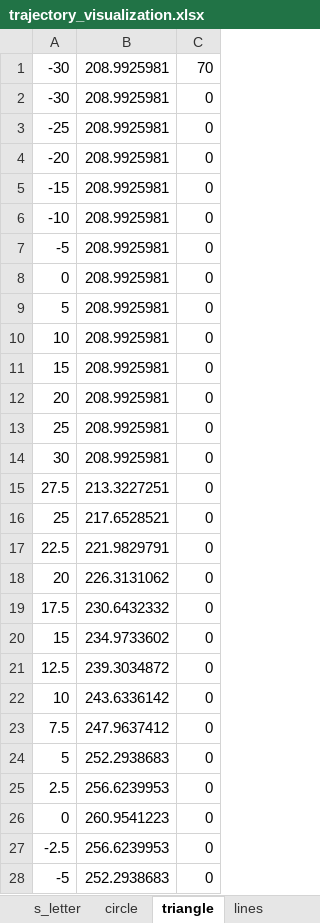
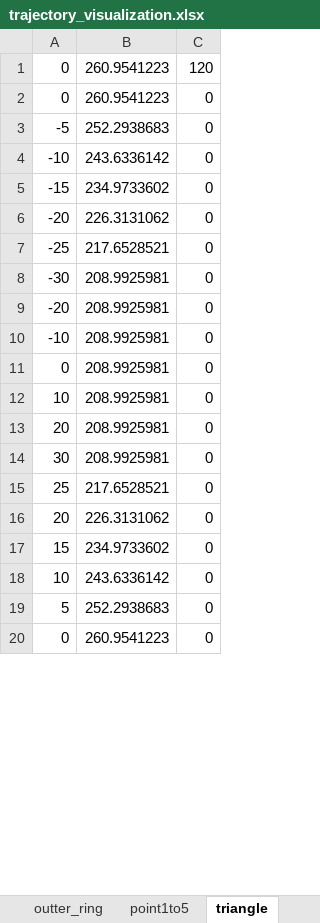
Before and after one commit to jhairssteven/robotics_unal, an Excel workbook: lab5/trajectories/helpers/trajectory_visualization.xlsx, sheet triangle, drawn as a sheet; only a part is shown; values as stored, in another font and other column widths than the file's, no borders; charts and pictures not drawn; removed rows and columns are numbered as before the commit, all else as after; the diff covers the shown part only; the diff names each change by its address in the sheet, - before the commit and + after, or states it on an @@ line.

```diff
--- a/lab5/trajectories/helpers/trajectory_visualization.xlsx (sheet triangle)
+++ b/lab5/trajectories/helpers/trajectory_visualization.xlsx (sheet triangle)
-sheet tab: circle
-row 1: -30 | 208.9925981 | 70
+row 1: 0 | 260.9541223 | 120
+row 2: 0 | 260.9541223 | 0
@@ row 28 moved to row 3: -5 @@
@@ row 30 moved to row 4: -10 @@
@@ row 32 moved to row 5: -15 @@
@@ row 34 moved to row 6: -20 @@
@@ row 36 moved to row 7: -25 @@
-row 3: -25 | 208.9925981 | 0
-row 5: -15 | 208.9925981 | 0
-row 7: -5 | 208.9925981 | 0
-row 9: 5 | 208.9925981 | 0
-row 11: 15 | 208.9925981 | 0
-row 13: 25 | 208.9925981 | 0
-row 15: 27.5 | 213.3227251 | 0
-row 17: 22.5 | 221.9829791 | 0
-row 19: 17.5 | 230.6432332 | 0
-row 21: 12.5 | 239.3034872 | 0
-row 23: 7.5 | 247.9637412 | 0
-row 25: 2.5 | 256.6239953 | 0
-row 27: -2.5 | 256.6239953 | 0
```
Also changed, not shown: 1 added row and 7 removed rows elsewhere in this sheet, sheet point1to5, sheet outter_ring, sheet inner_ring, sheet line123, sheet d_letter, sheet s_letter, other sheet tabs, charts or pictures, 1 other file.
